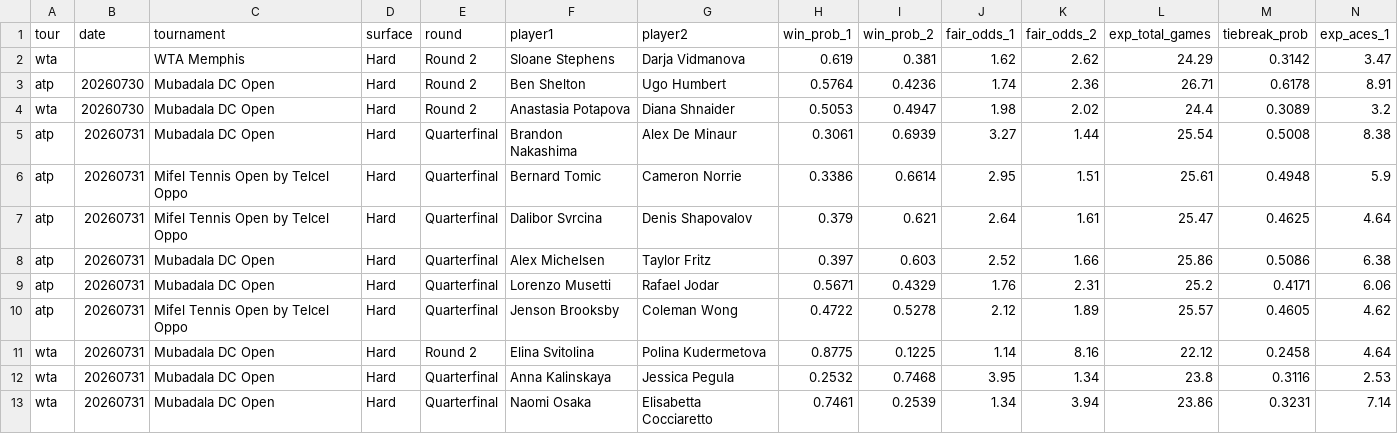
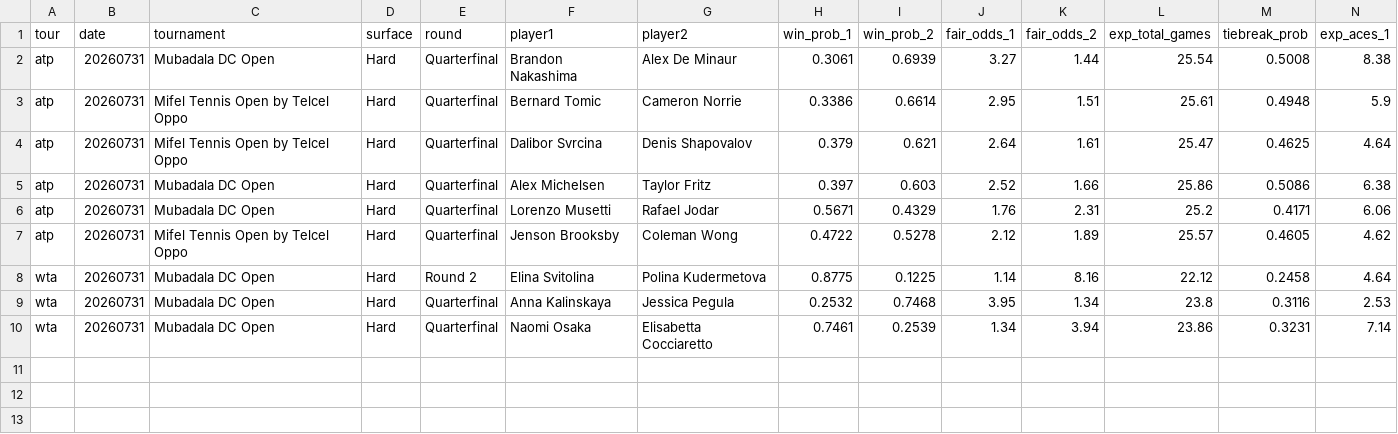
Before and after one commit to DanielTomaro13/Tennis-Modelling, a CSV file: reports/predictions.csv, drawn as a sheet; only a part is shown; rows hold the shown columns only; the diff names each change by its address in the sheet, - before the commit and + after, or states it on an @@ line.

```diff
--- a/reports/predictions.csv
+++ b/reports/predictions.csv
-row 2: wta |  | WTA Memphis | Hard | Round 2 | Sloane Stephens | Darja Vidmanova | 0.619 | 0.381 | 1.62 | 2.62 | 24.29 | 0.3142 | 3.47
-row 3: atp | 20260730 | Mubadala DC Open | Hard | Round 2 | Ben Shelton | Ugo Humbert | 0.5764 | 0.4236 | 1.74 | 2.36 | 26.71 | 0.6178 | 8.91
-row 4: wta | 20260730 | Mubadala DC Open | Hard | Round 2 | Anastasia Potapova | Diana Shnaider | 0.5053 | 0.4947 | 1.98 | 2.02 | 24.4 | 0.3089 | 3.2
```
Also changed, not shown: data/fixtures.csv, 6 other files.
